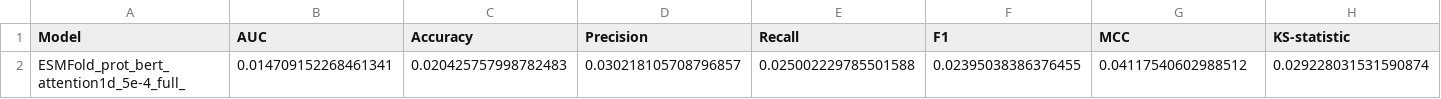
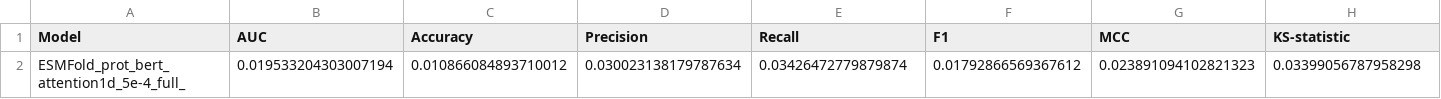
Before and after one commit to ai4protein/VenusVaccine, a CSV file: result/prot_bert/BacteriaBinary/full/ESMFold_prot_bert_attention1d_5e-4_full__std.csv, drawn as a sheet; only a part is shown; removed rows and columns are numbered as before the commit, all else as after; rows hold the shown columns only; the diff names each change by its address in the sheet, - before the commit and + after, or states it on an @@ line.

Commit message:
Refactor code to include esm3_structure_seq in dataset and model configuration

```diff
--- a/result/prot_bert/BacteriaBinary/full/ESMFold_prot_bert_attention1d_5e-4_full__std.csv
+++ b/result/prot_bert/BacteriaBinary/full/ESMFold_prot_bert_attention1d_5e-4_full__std.csv
-row 2: ESMFold_prot_bert_attention1d_5e-4_full_ | 0.014709152268461341 | 0.020425757998782483 | 0.030218105708796857 | 0.025002229785501588 | 0.02395038386376455 | 0.04117540602988512 | 0.029228031531590874
+row 2: ESMFold_prot_bert_attention1d_5e-4_full_ | 0.019533204303007194 | 0.010866084893710012 | 0.030023138179787634 | 0.03426472779879874 | 0.01792866569367612 | 0.023891094102821323 | 0.03399056787958298
```
Also changed, not shown: result/prot_bert/BacteriaBinary/full/ESMFold_prot_bert_attention1d_5e-4_full__mean.csv, 12 other files.
